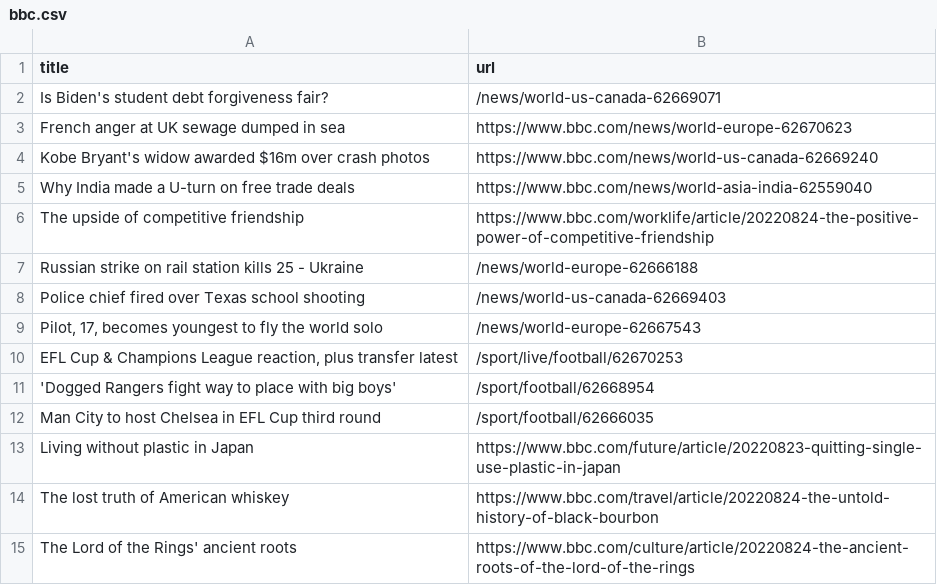
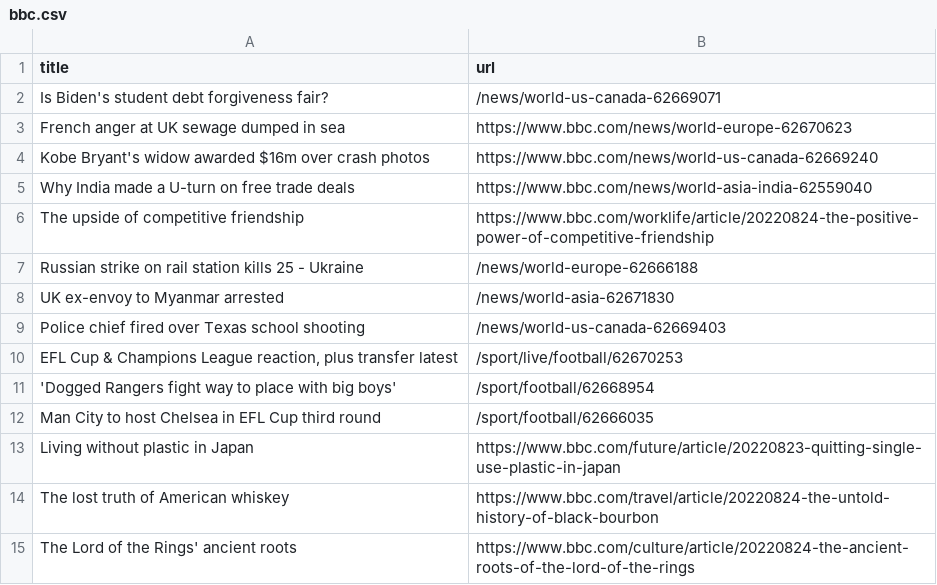
Before and after one commit to AyukaAK/automatic-scraper-bbc, a CSV file: bbc.csv, drawn as a sheet; only a part is shown; removed rows and columns are numbered as before the commit, all else as after; the diff names each change by its address in the sheet, - before the commit and + after, or states it on an @@ line.

```diff
--- a/bbc.csv
+++ b/bbc.csv
+row 8: UK ex-envoy to Myanmar arrested | /news/world-asia-62671830
-row 9: Pilot, 17, becomes youngest to fly the world solo | /news/world-europe-62667543
```
